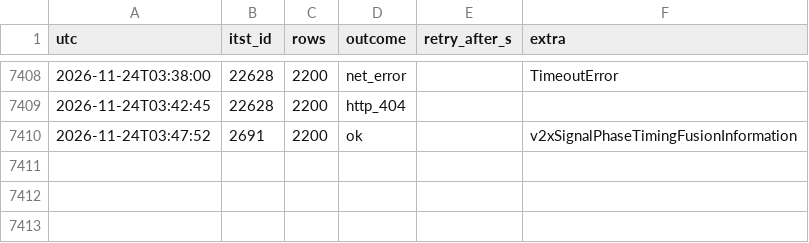
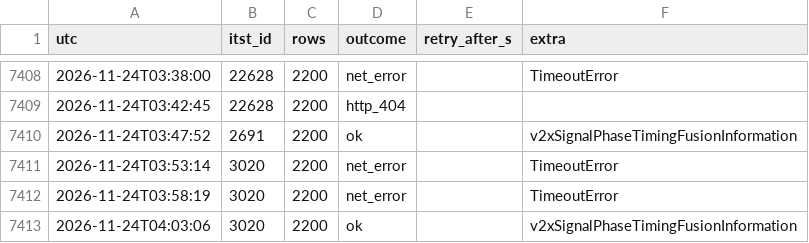
Before and after one commit to yeah-genie/JJUK_GO, a CSV file: meta/call_log.csv, drawn as a sheet; only a part is shown, gaps mark what is left out.

```diff
--- a/meta/call_log.csv
+++ b/meta/call_log.csv
@@ -7410 +7410,4 @@ utc,itst_id,rows,outcome,retry_after_s,extra
 2026-11-24T03:47:52,2691,2200,ok,,v2xSignalPhaseTimingFusionInformation
+2026-11-24T03:53:14,3020,2200,net_error,,TimeoutError
+2026-11-24T03:58:19,3020,2200,net_error,,TimeoutError
+2026-11-24T04:03:06,3020,2200,ok,,v2xSignalPhaseTimingFusionInformation
```
Also changed, not shown: 7 other files.
